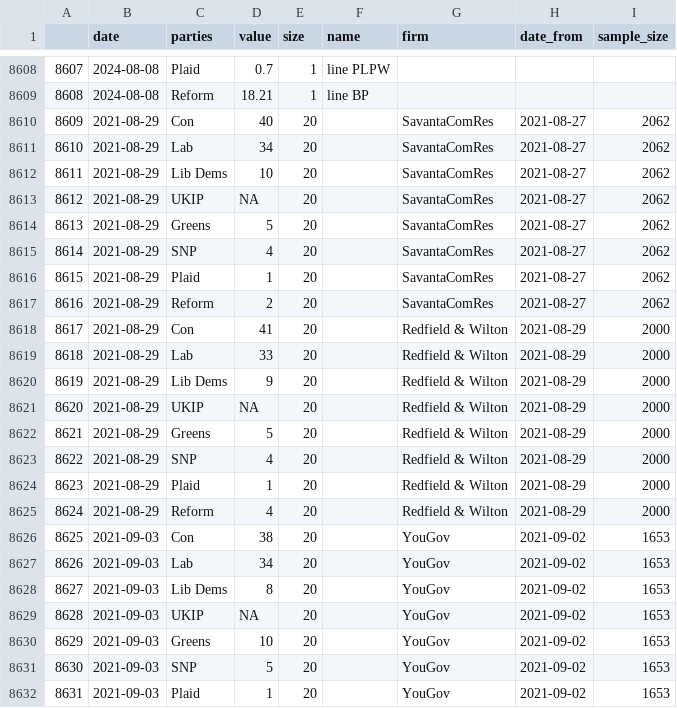
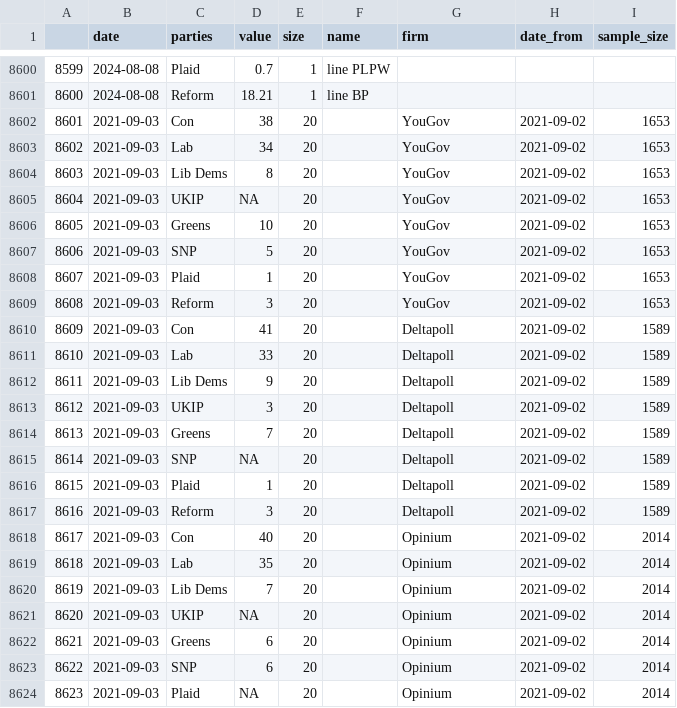
Before and after one commit to vfillis/automated-polling, a CSV file: data/last3Y_polling.csv, drawn as a sheet; only a part is shown, gaps mark what is left out; the shorter side is filled out with more unchanged rows; the diff covers the shown part only; the diff names each change by its address in the sheet, - before the commit and + after, or states it on an @@ line.

```diff
--- a/data/last3Y_polling.csv
+++ b/data/last3Y_polling.csv
@@ column A renumbered from row 2 down @@
-row 8610: 8609 | 2021-08-29 | Con | 40 | 20 |  | SavantaComRes | 2021-08-27 | 2062
-row 8611: 8610 | 2021-08-29 | Lab | 34 | 20 |  | SavantaComRes | 2021-08-27 | 2062
-row 8612: 8611 | 2021-08-29 | Lib Dems | 10 | 20 |  | SavantaComRes | 2021-08-27 | 2062
-row 8613: 8612 | 2021-08-29 | UKIP | NA | 20 |  | SavantaComRes | 2021-08-27 | 2062
-row 8614: 8613 | 2021-08-29 | Greens | 5 | 20 |  | SavantaComRes | 2021-08-27 | 2062
-row 8615: 8614 | 2021-08-29 | SNP | 4 | 20 |  | SavantaComRes | 2021-08-27 | 2062
-row 8616: 8615 | 2021-08-29 | Plaid | 1 | 20 |  | SavantaComRes | 2021-08-27 | 2062
-row 8617: 8616 | 2021-08-29 | Reform | 2 | 20 |  | SavantaComRes | 2021-08-27 | 2062
-row 8618: 8617 | 2021-08-29 | Con | 41 | 20 |  | Redfield & Wilton | 2021-08-29 | 2000
-row 8619: 8618 | 2021-08-29 | Lab | 33 | 20 |  | Redfield & Wilton | 2021-08-29 | 2000
-row 8620: 8619 | 2021-08-29 | Lib Dems | 9 | 20 |  | Redfield & Wilton | 2021-08-29 | 2000
-row 8621: 8620 | 2021-08-29 | UKIP | NA | 20 |  | Redfield & Wilton | 2021-08-29 | 2000
-row 8622: 8621 | 2021-08-29 | Greens | 5 | 20 |  | Redfield & Wilton | 2021-08-29 | 2000
-row 8623: 8622 | 2021-08-29 | SNP | 4 | 20 |  | Redfield & Wilton | 2021-08-29 | 2000
-row 8624: 8623 | 2021-08-29 | Plaid | 1 | 20 |  | Redfield & Wilton | 2021-08-29 | 2000
-row 8625: 8624 | 2021-08-29 | Reform | 4 | 20 |  | Redfield & Wilton | 2021-08-29 | 2000
```
Also changed, not shown: 8 removed rows elsewhere in this file, data/538-generic-ballot-scatter.csv, data/538-president-polling.csv, 1 other file.
